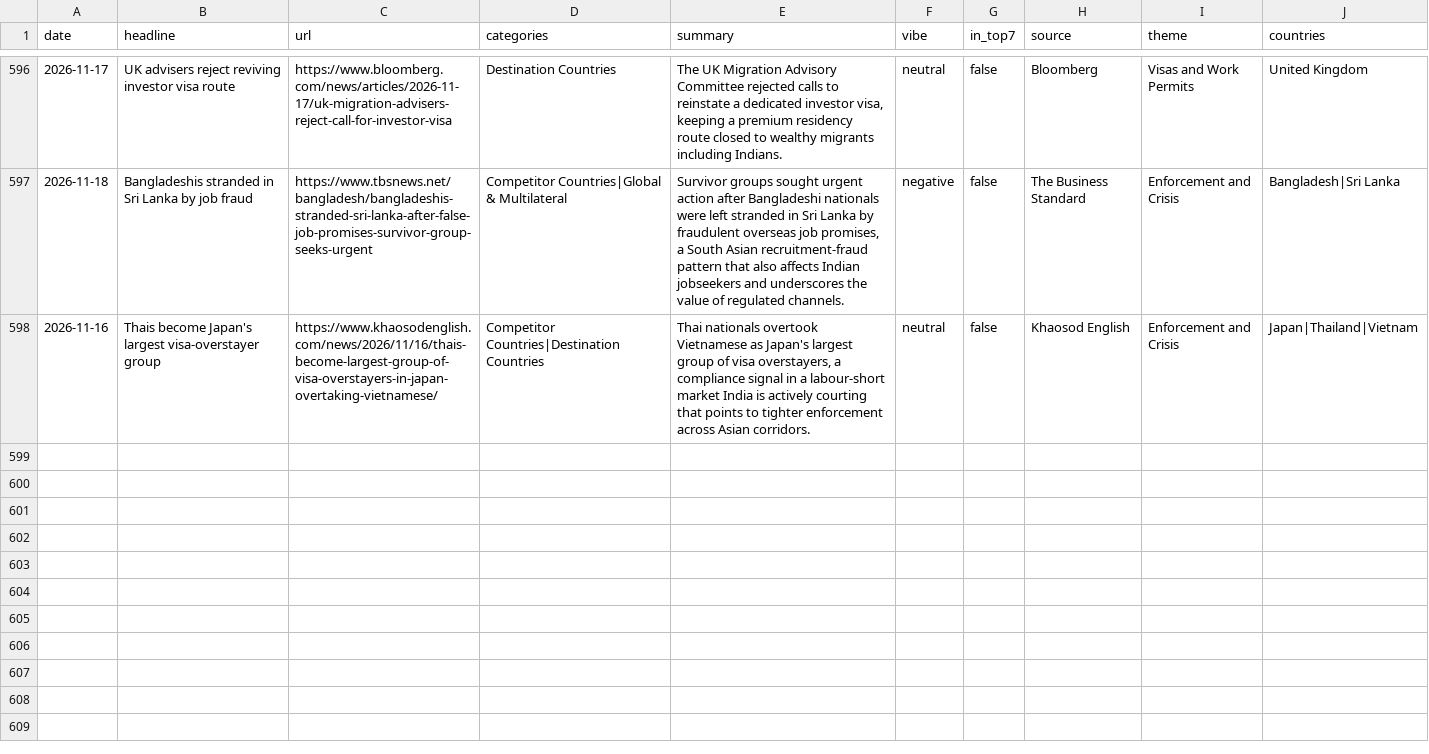
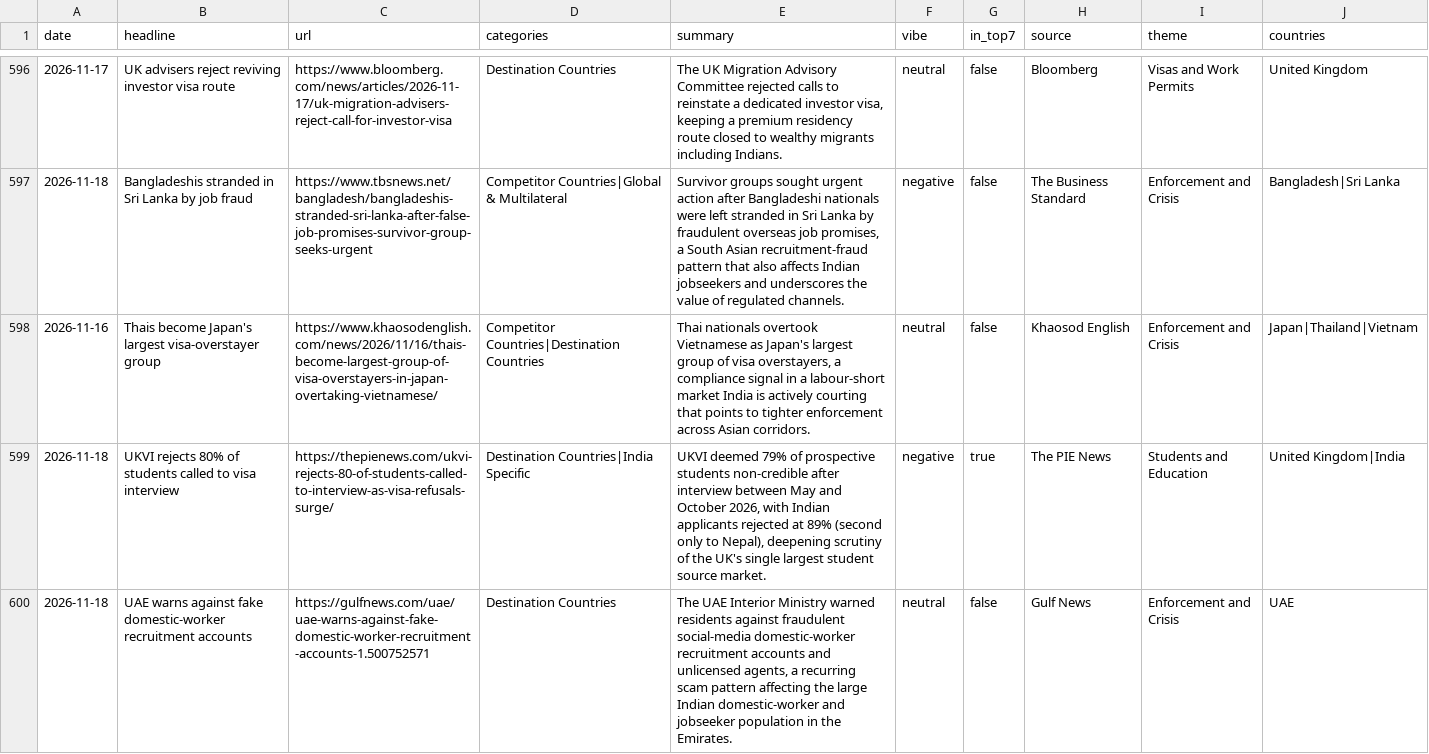
Before and after one commit to tharunkm-104/gati-gsm-news-tracker, a CSV file: data/items.csv, drawn as a sheet; only a part is shown, gaps mark what is left out.

```diff
--- a/data/items.csv
+++ b/data/items.csv
@@ -598 +598,3 @@ date,headline,url,categories,summary,vibe,in_top7,source,theme,countries
 2026-11-16,Thais become Japan's largest visa-overstayer group,https://www.khaosodenglish.com/news/2026/11/16/thais-become-largest-group-of-visa-overstayers-in-japan-overtaking-vietnamese/,Competitor Countries|Destination Countries,"Thai nationals overtook Vietnamese as Japan's largest group of visa overstayers, a compliance signal in a labour-short market India is actively courting that points to tighter enforcement across Asian corridors.",neutral,false,Khaosod English,Enforcement and Crisis,Japan|Thailand|Vietnam
+2026-11-18,UKVI rejects 80% of students called to visa interview,https://thepienews.com/ukvi-rejects-80-of-students-called-to-interview-as-visa-refusals-surge/,Destination Countries|India Specific,"UKVI deemed 79% of prospective students non-credible after interview between May and October 2026, with Indian applicants rejected at 89% (second only to Nepal), deepening scrutiny of the UK's single largest student source market.",negative,true,The PIE News,Students and Education,United Kingdom|India
+2026-11-18,UAE warns against fake domestic-worker recruitment accounts,https://gulfnews.com/uae/uae-warns-against-fake-domestic-worker-recruitment-accounts-1.500752571,Destination Countries,"The UAE Interior Ministry warned residents against fraudulent social-media domestic-worker recruitment accounts and unlicensed agents, a recurring scam pattern affecting the large Indian domestic-worker and jobseeker population in the Emirates.",neutral,false,Gulf News,Enforcement and Crisis,UAE
```
Also changed, not shown: 1 other file.
